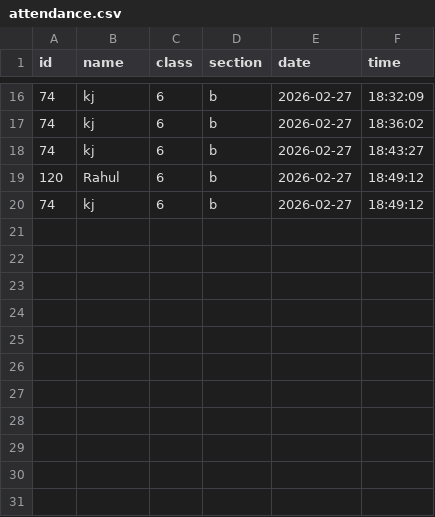
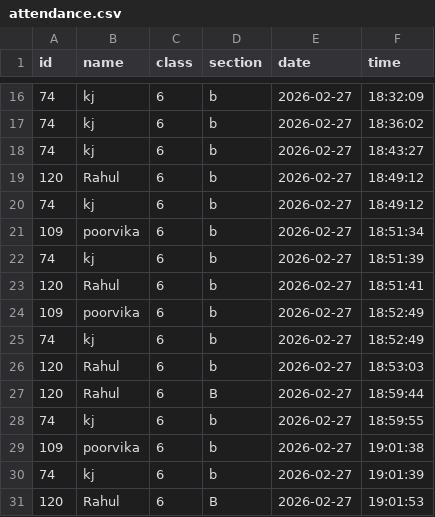
Before and after one commit to KJMohith/jain, a CSV file: database/attendance.csv, drawn as a sheet; only a part is shown, gaps mark what is left out; the diff names each change by its address in the sheet, - before the commit and + after, or states it on an @@ line.

```diff
--- a/database/attendance.csv
+++ b/database/attendance.csv
+row 21: 109 | poorvika | 6 | b | 2026-02-27 | 18:51:34
+row 22: 74 | kj | 6 | b | 2026-02-27 | 18:51:39
+row 23: 120 | Rahul | 6 | b | 2026-02-27 | 18:51:41
+row 24: 109 | poorvika | 6 | b | 2026-02-27 | 18:52:49
+row 25: 74 | kj | 6 | b | 2026-02-27 | 18:52:49
+row 26: 120 | Rahul | 6 | b | 2026-02-27 | 18:53:03
+row 27: 120 | Rahul | 6 | B | 2026-02-27 | 18:59:44
+row 28: 74 | kj | 6 | b | 2026-02-27 | 18:59:55
+row 29: 109 | poorvika | 6 | b | 2026-02-27 | 19:01:38
+row 30: 74 | kj | 6 | b | 2026-02-27 | 19:01:39
+row 31: 120 | Rahul | 6 | B | 2026-02-27 | 19:01:53
```
Also changed, not shown: 5 other files.
